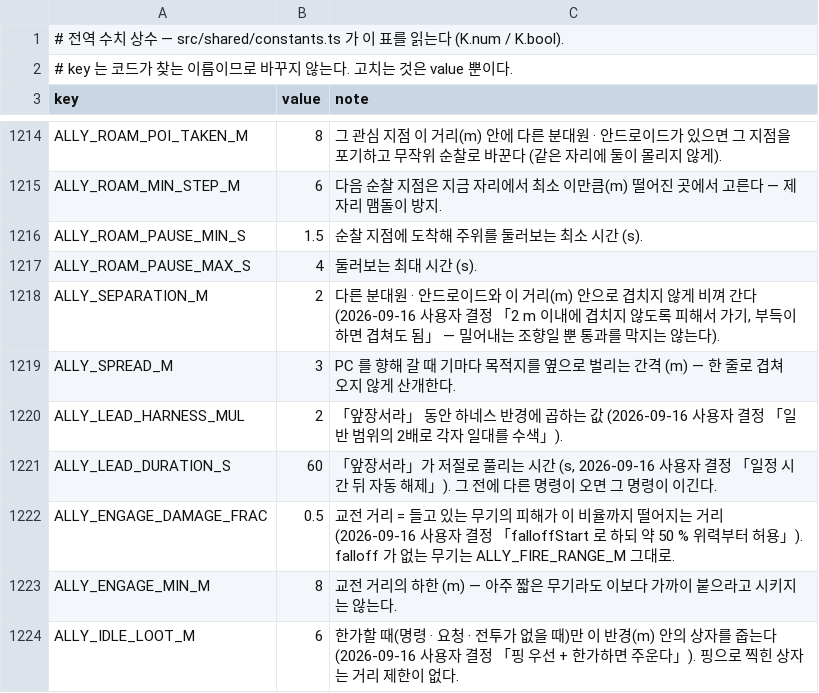
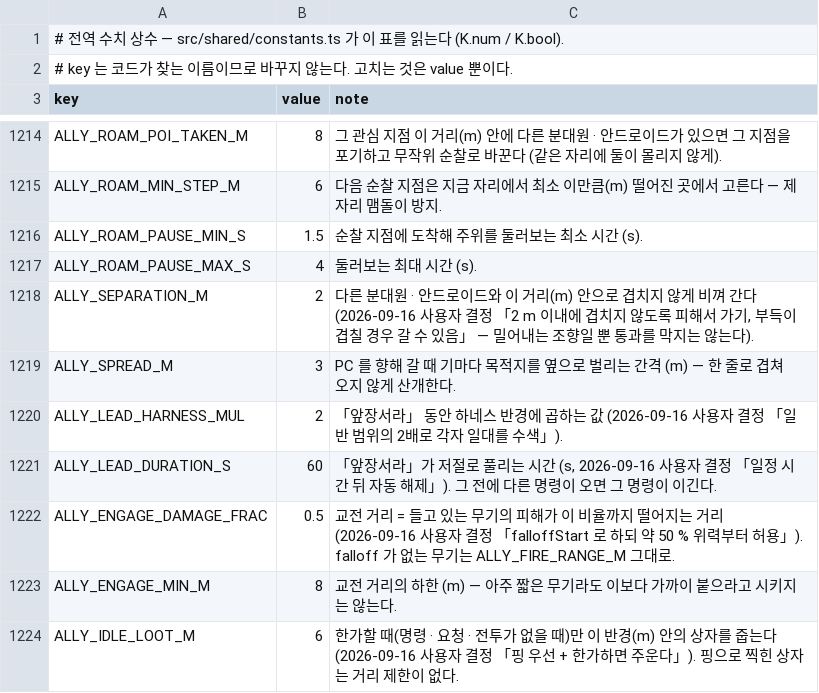
Before and after one commit to toniqat/Scavanger, a CSV file: data/constants.csv, drawn as a sheet; only a part is shown, gaps mark what is left out.

```diff
--- a/data/constants.csv
+++ b/data/constants.csv
@@ -1217,3 +1217,3 @@ ALLY_ROAM_PAUSE_MIN_S,1.5,"순찰 지점에 도착해 주위를 둘러보는 최
 ALLY_ROAM_PAUSE_MAX_S,4,"둘러보는 최대 시간 (s)."
-ALLY_SEPARATION_M,2,"다른 분대원 · 안드로이드와 이 거리(m) 안으로 겹치지 않게 비껴 간다 (2026-09-16 사용자 결정 「2 m 이내에 겹치지 않도록 피해서 가기, 부득이하면 겹쳐도 됨」 — 밀어내는 조향일 뿐 통과를 막지는 않는다)."
+ALLY_SEPARATION_M,2,"다른 분대원 · 안드로이드와 이 거리(m) 안으로 겹치지 않게 비껴 간다 (2026-09-16 사용자 결정 「2 m 이내에 겹치지 않도록 피해서 가기, 부득이 겹칠 경우 갈 수 있음」 — 밀어내는 조향일 뿐 통과를 막지는 않는다)."
 ALLY_SPREAD_M,3,"PC 를 향해 갈 때 기마다 목적지를 옆으로 벌리는 간격 (m) — 한 줄로 겹쳐 오지 않게 산개한다."
```
Also changed, not shown: 29 other files.
